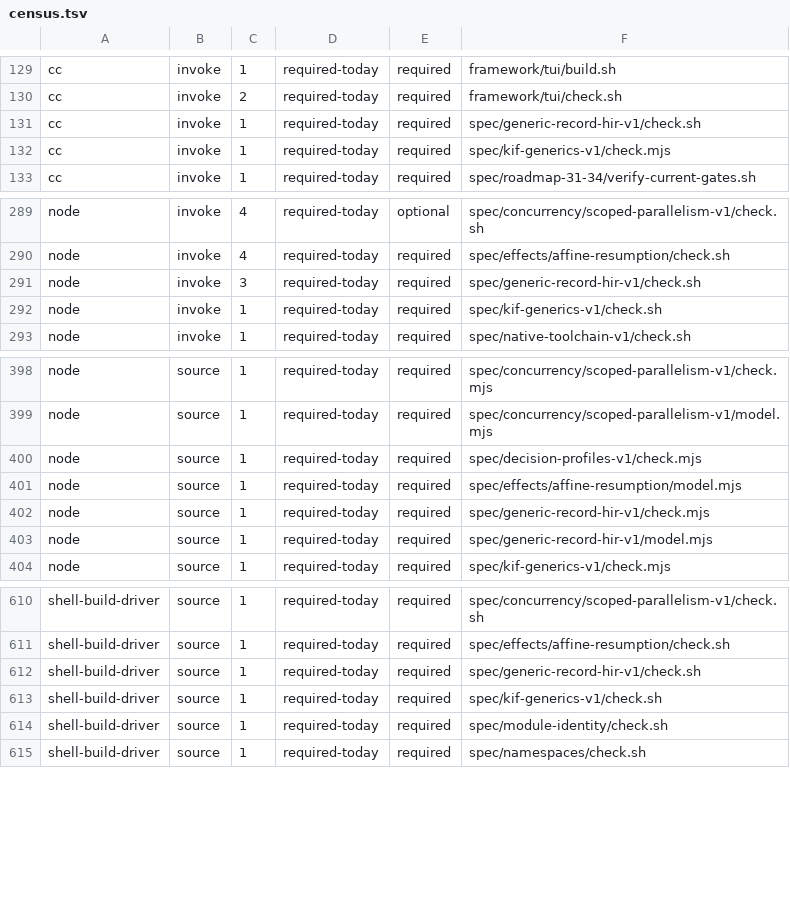
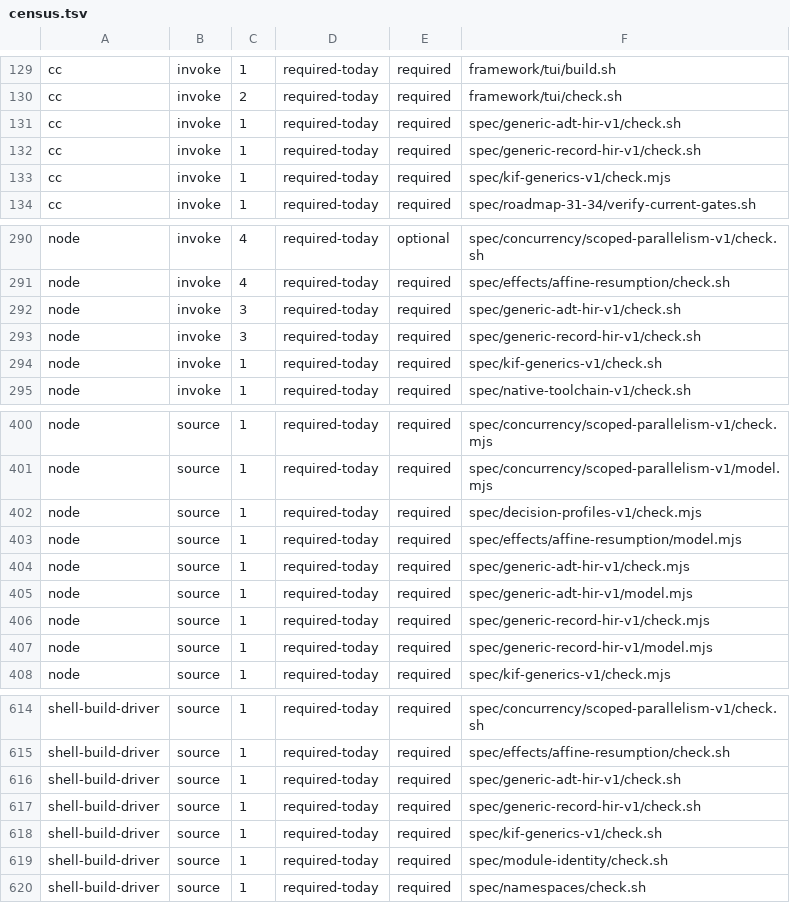
Before and after one commit to kofun-lang/kofun, a TSV file: tooling/forbidden-requirements/census.tsv, drawn as a sheet; only a part is shown, gaps mark what is left out.

```diff
--- a/tooling/forbidden-requirements/census.tsv
+++ b/tooling/forbidden-requirements/census.tsv
@@ -130,2 +130,3 @@ cc	invoke	1	required-today	required	framework/tui/build.sh
 cc	invoke	2	required-today	required	framework/tui/check.sh
+cc	invoke	1	required-today	required	spec/generic-adt-hir-v1/check.sh
 cc	invoke	1	required-today	required	spec/generic-record-hir-v1/check.sh
@@ -290,2 +291,3 @@ node	invoke	4	required-today	optional	spec/concurrency/scoped-parallelism-v1/che
 node	invoke	4	required-today	required	spec/effects/affine-resumption/check.sh
+node	invoke	3	required-today	required	spec/generic-adt-hir-v1/check.sh
 node	invoke	3	required-today	required	spec/generic-record-hir-v1/check.sh
@@ -401,2 +403,4 @@ node	source	1	required-today	required	spec/decision-profiles-v1/check.mjs
 node	source	1	required-today	required	spec/effects/affine-resumption/model.mjs
+node	source	1	required-today	required	spec/generic-adt-hir-v1/check.mjs
+node	source	1	required-today	required	spec/generic-adt-hir-v1/model.mjs
 node	source	1	required-today	required	spec/generic-record-hir-v1/check.mjs
@@ -611,2 +615,3 @@ shell-build-driver	source	1	required-today	required	spec/concurrency/scoped-para
 shell-build-driver	source	1	required-today	required	spec/effects/affine-resumption/check.sh
+shell-build-driver	source	1	required-today	required	spec/generic-adt-hir-v1/check.sh
 shell-build-driver	source	1	required-today	required	spec/generic-record-hir-v1/check.sh
```
Also changed, not shown: 9 other files.
